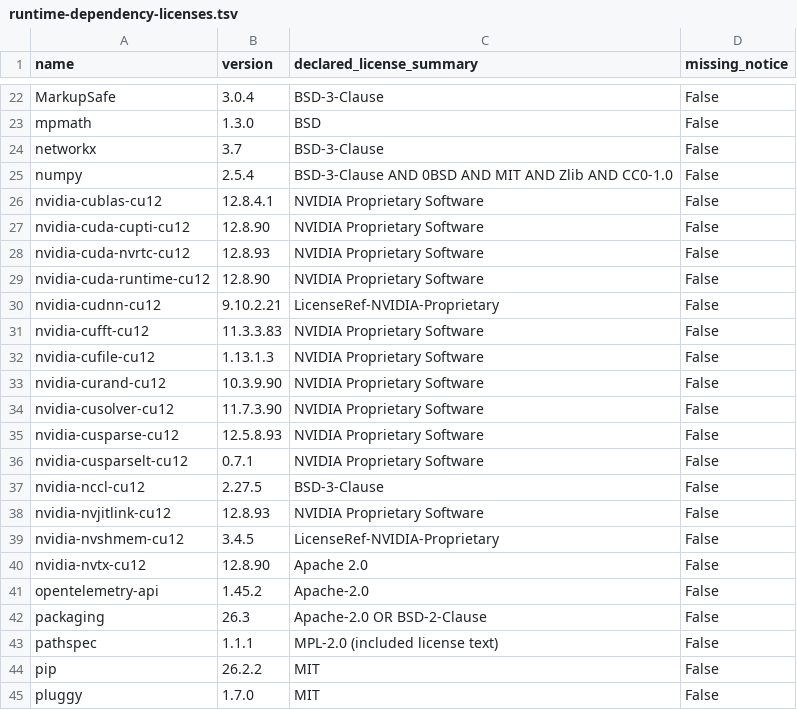
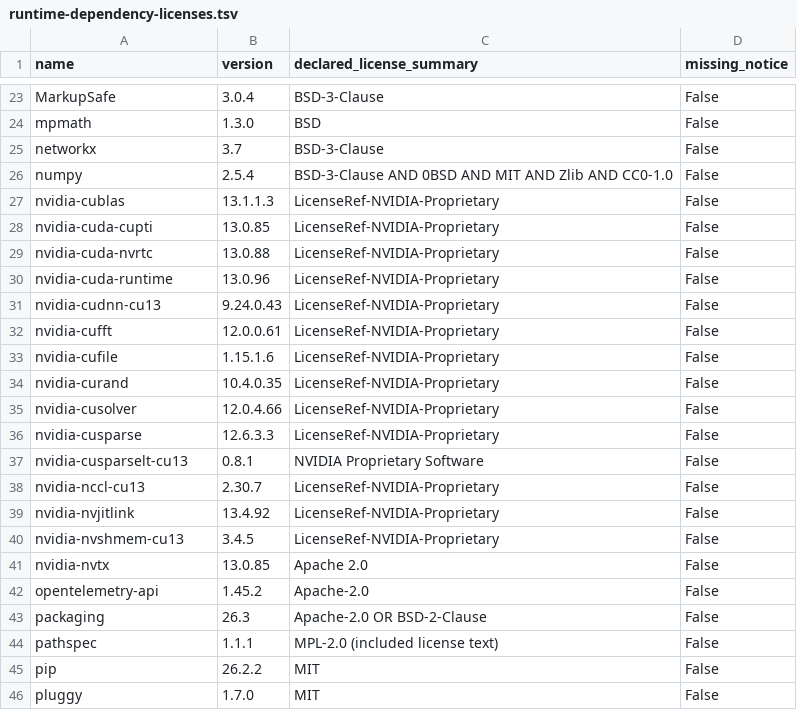
Before and after one commit to hangry-labs/Sidon, a TSV file: docs/runtime-dependency-licenses.tsv, drawn as a sheet; only a part is shown, gaps mark what is left out; the diff covers the shown part only.

Commit message:
Upgrade PyTorch to 2.14.1 and CUDA to 13.0, update dependencies and documentation

```diff
--- a/docs/runtime-dependency-licenses.tsv
+++ b/docs/runtime-dependency-licenses.tsv
@@ -25,17 +26,17 @@ networkx	3.7	BSD-3-Clause	False
 numpy	2.5.4	BSD-3-Clause AND 0BSD AND MIT AND Zlib AND CC0-1.0	False
-nvidia-cublas-cu12	12.8.4.1	NVIDIA Proprietary Software	False
-nvidia-cuda-cupti-cu12	12.8.90	NVIDIA Proprietary Software	False
-nvidia-cuda-nvrtc-cu12	12.8.93	NVIDIA Proprietary Software	False
-nvidia-cuda-runtime-cu12	12.8.90	NVIDIA Proprietary Software	False
-nvidia-cudnn-cu12	9.10.2.21	LicenseRef-NVIDIA-Proprietary	False
-nvidia-cufft-cu12	11.3.3.83	NVIDIA Proprietary Software	False
-nvidia-cufile-cu12	1.13.1.3	NVIDIA Proprietary Software	False
-nvidia-curand-cu12	10.3.9.90	NVIDIA Proprietary Software	False
-nvidia-cusolver-cu12	11.7.3.90	NVIDIA Proprietary Software	False
-nvidia-cusparse-cu12	12.5.8.93	NVIDIA Proprietary Software	False
-nvidia-cusparselt-cu12	0.7.1	NVIDIA Proprietary Software	False
-nvidia-nccl-cu12	2.27.5	BSD-3-Clause	False
-nvidia-nvjitlink-cu12	12.8.93	NVIDIA Proprietary Software	False
-nvidia-nvshmem-cu12	3.4.5	LicenseRef-NVIDIA-Proprietary	False
-nvidia-nvtx-cu12	12.8.90	Apache 2.0	False
+nvidia-cublas	13.1.1.3	LicenseRef-NVIDIA-Proprietary	False
+nvidia-cuda-cupti	13.0.85	LicenseRef-NVIDIA-Proprietary	False
+nvidia-cuda-nvrtc	13.0.88	LicenseRef-NVIDIA-Proprietary	False
+nvidia-cuda-runtime	13.0.96	LicenseRef-NVIDIA-Proprietary	False
+nvidia-cudnn-cu13	9.24.0.43	LicenseRef-NVIDIA-Proprietary	False
+nvidia-cufft	12.0.0.61	LicenseRef-NVIDIA-Proprietary	False
+nvidia-cufile	1.15.1.6	LicenseRef-NVIDIA-Proprietary	False
+nvidia-curand	10.4.0.35	LicenseRef-NVIDIA-Proprietary	False
+nvidia-cusolver	12.0.4.66	LicenseRef-NVIDIA-Proprietary	False
+nvidia-cusparse	12.6.3.3	LicenseRef-NVIDIA-Proprietary	False
+nvidia-cusparselt-cu13	0.8.1	NVIDIA Proprietary Software	False
+nvidia-nccl-cu13	2.30.7	LicenseRef-NVIDIA-Proprietary	False
+nvidia-nvjitlink	13.4.92	LicenseRef-NVIDIA-Proprietary	False
+nvidia-nvshmem-cu13	3.4.5	LicenseRef-NVIDIA-Proprietary	False
+nvidia-nvtx	13.0.85	Apache 2.0	False
 opentelemetry-api	1.45.2	Apache-2.0	False
```
Also changed, not shown: 1 added row and 8 edited cells elsewhere in this file, 18 other files.
